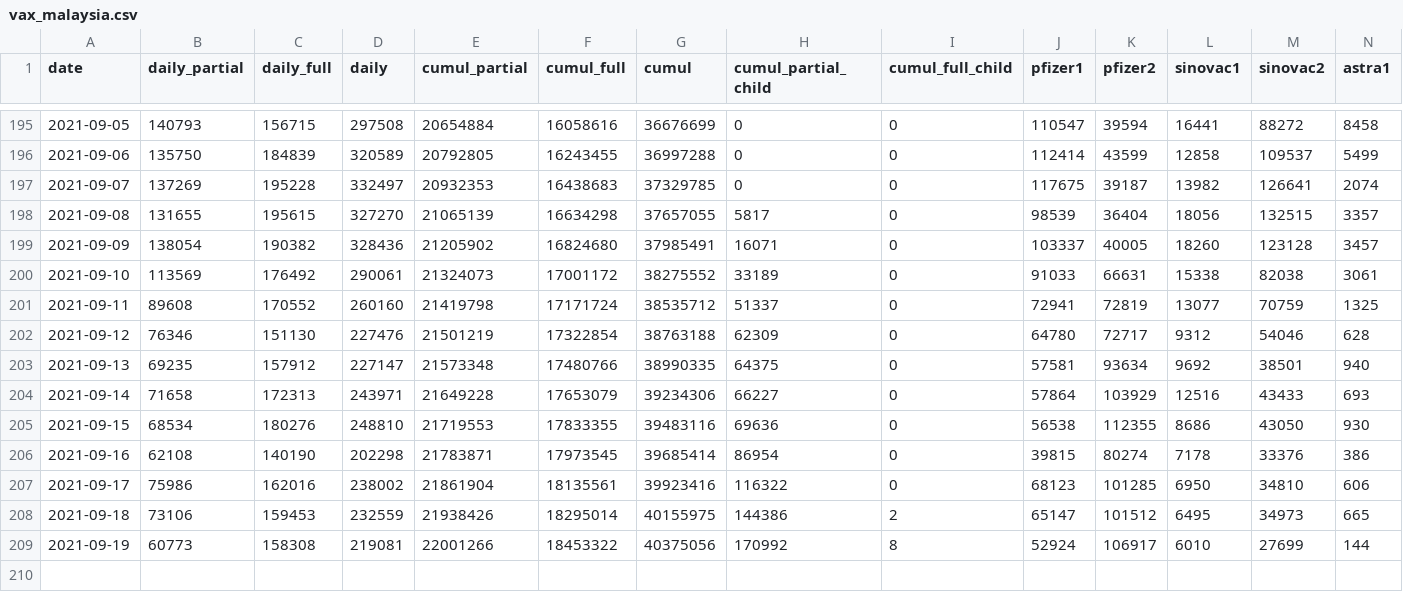
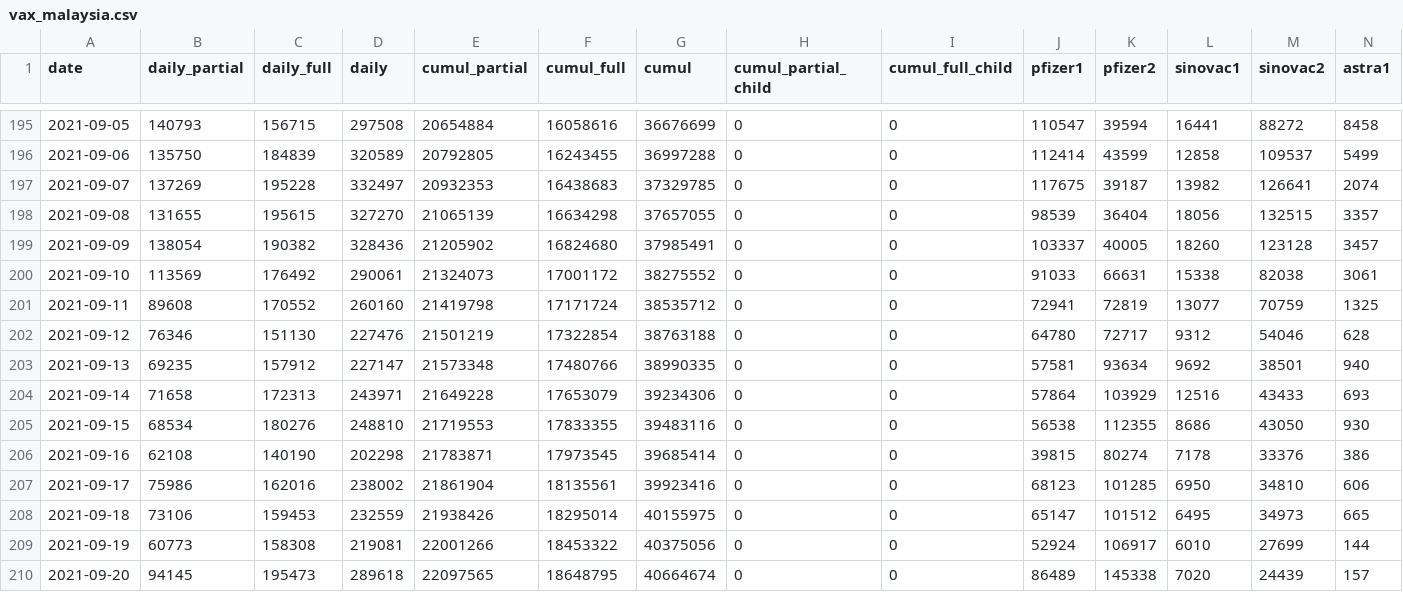
Before and after one commit to CITF-Malaysia/citf-public, a CSV file: vaccination/vax_malaysia.csv, drawn as a sheet; only a part is shown, gaps mark what is left out; rows hold the shown columns only; the diff names each change by its address in the sheet, - before the commit and + after, or states it on an @@ line.

```diff
--- a/vaccination/vax_malaysia.csv
+++ b/vaccination/vax_malaysia.csv
-H198 (cumul_partial_child): 5817
+H198 (cumul_partial_child): 0
-H199 (cumul_partial_child): 16071
+H199 (cumul_partial_child): 0
-H200 (cumul_partial_child): 33189
+H200 (cumul_partial_child): 0
-H201 (cumul_partial_child): 51337
+H201 (cumul_partial_child): 0
-H202 (cumul_partial_child): 62309
+H202 (cumul_partial_child): 0
-H203 (cumul_partial_child): 64375
+H203 (cumul_partial_child): 0
-H204 (cumul_partial_child): 66227
+H204 (cumul_partial_child): 0
-H205 (cumul_partial_child): 69636
+H205 (cumul_partial_child): 0
-H206 (cumul_partial_child): 86954
+H206 (cumul_partial_child): 0
-H207 (cumul_partial_child): 116322
+H207 (cumul_partial_child): 0
-H208 (cumul_partial_child): 144386
+H208 (cumul_partial_child): 0
-I208 (cumul_full_child): 2
+I208 (cumul_full_child): 0
-H209 (cumul_partial_child): 170992
+H209 (cumul_partial_child): 0
-I209 (cumul_full_child): 8
+I209 (cumul_full_child): 0
+row 210: 2021-09-20 | 94145 | 195473 | 289618 | 22097565 | 18648795 | 40664674 | 0 | 0 | 86489 | 145338 | 7020 | 24439 | 157
```
Also changed, not shown: registration/vaxreg_malaysia.csv, registration/vaxreg_state.csv, 1 other file.
